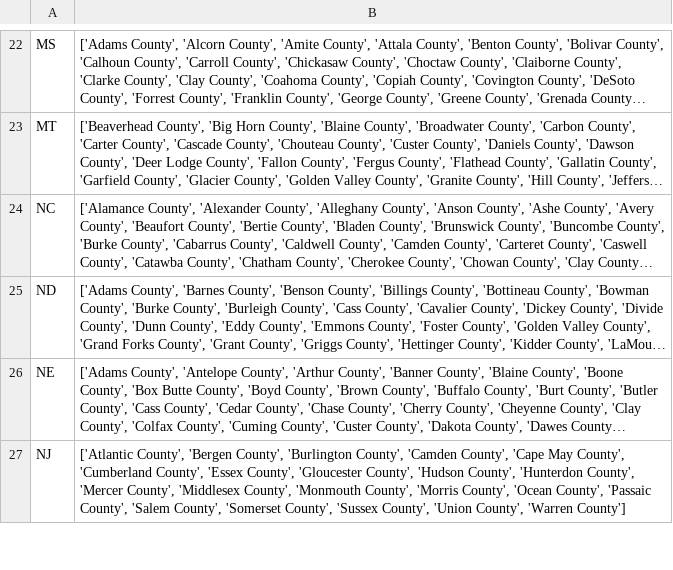
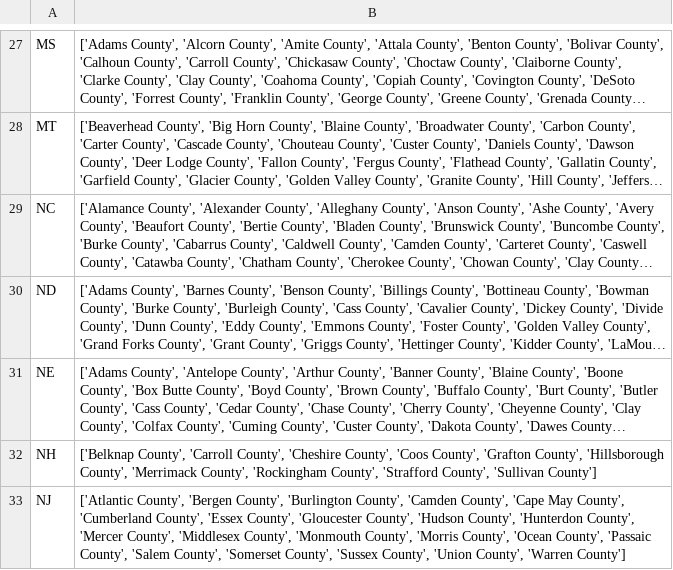
Before and after one commit to VinnieKhanna/County-Recommender, a CSV file: dataCollection/States&Counties.csv, drawn as a sheet; only a part is shown, gaps mark what is left out; long unchanged cells end in …; the diff covers the shown part only; the diff names each change by its address in the sheet, - before the commit and + after, or states it on an @@ line.

```diff
--- a/dataCollection/States&Counties.csv
+++ b/dataCollection/States&Counties.csv
+row 32: NH | ['Belknap County', 'Carroll County', 'Cheshire County', 'Coos County', 'Grafton County', 'Hillsborough County', 'Merrimack County', 'Rockingham County', 'Strafford County', 'Sullivan County']
```
Also changed, not shown: 7 added rows and 11 edited cells elsewhere in this file.
